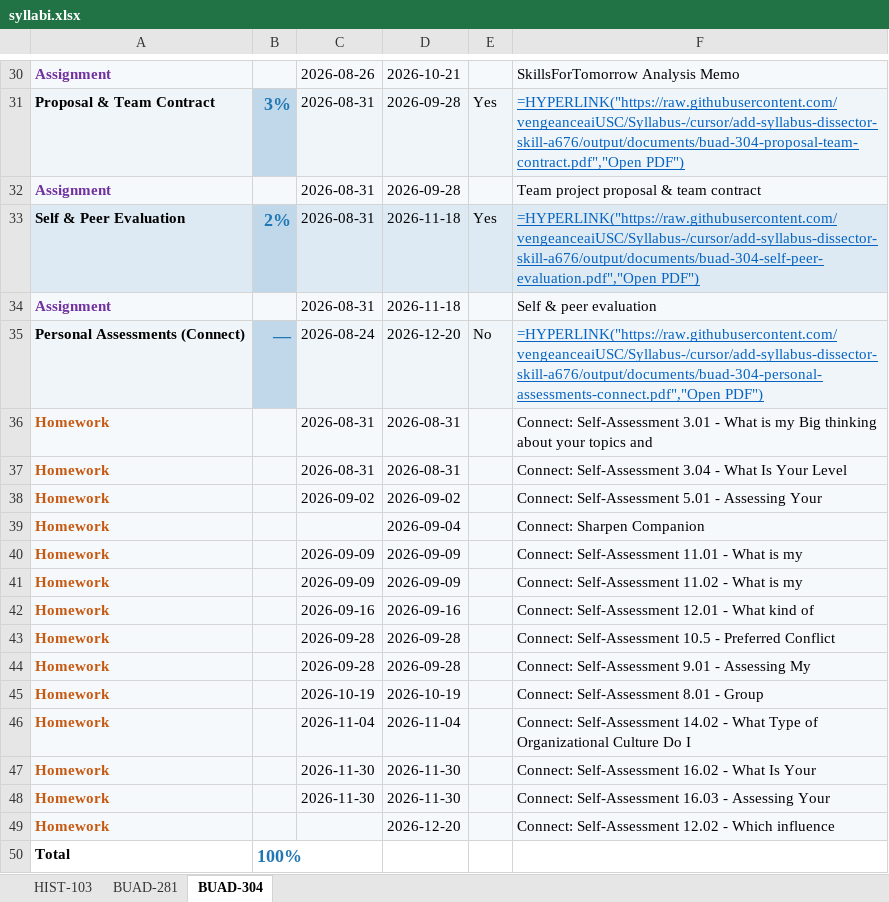
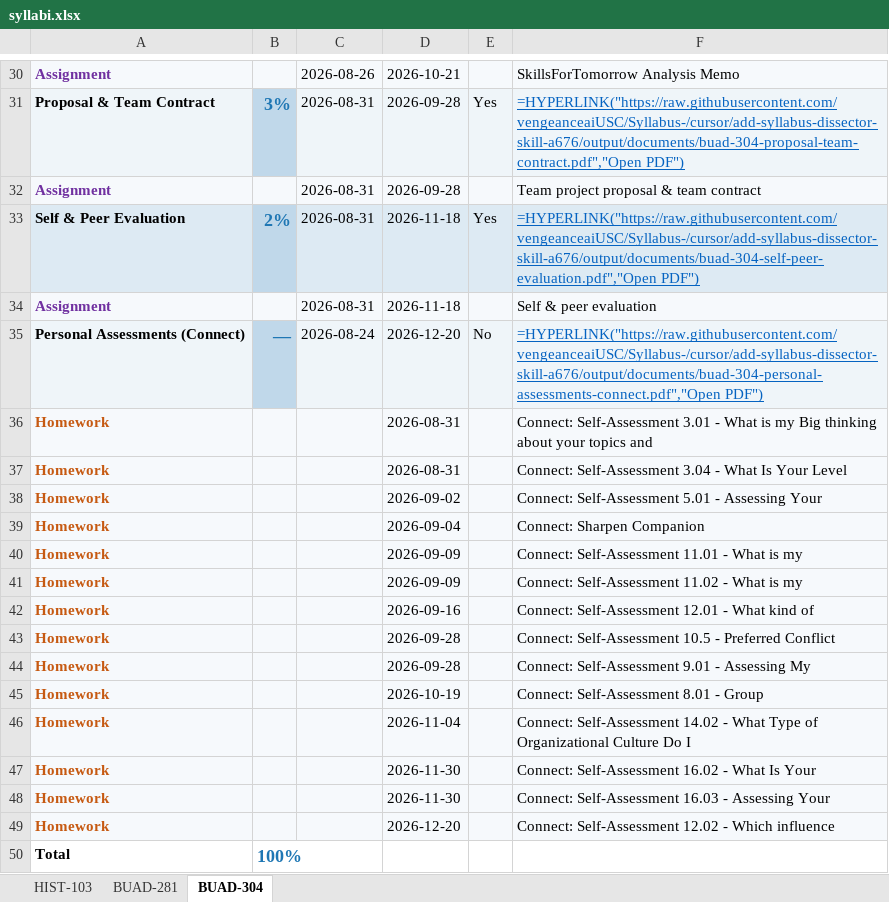
Before and after one commit to vengeanceaiUSC/Syllabus-, an Excel workbook: output/syllabi.xlsx, sheet BUAD-304, drawn as a sheet; only a part is shown, gaps mark what is left out; values as stored, in another font and other column widths than the file's, no borders; formulas without a stored value are shown as written; the diff names each change by its address in the sheet, - before the commit and + after, or states it on an @@ line.

```diff
--- a/output/syllabi.xlsx (sheet BUAD-304)
+++ b/output/syllabi.xlsx (sheet BUAD-304)
-C36:C37: 2026-08-31
+C36:C37: (empty)
-C38: 2026-09-02
+C38: (empty)
-C40:C41: 2026-09-09
+C40:C41: (empty)
-C42: 2026-09-16
+C42: (empty)
-C43:C44: 2026-09-28
+C43:C44: (empty)
-C45: 2026-10-19
+C45: (empty)
-C46: 2026-11-04
+C46: (empty)
-C47:C48: 2026-11-30
+C47:C48: (empty)
```
Also changed, not shown: 13 other files.
